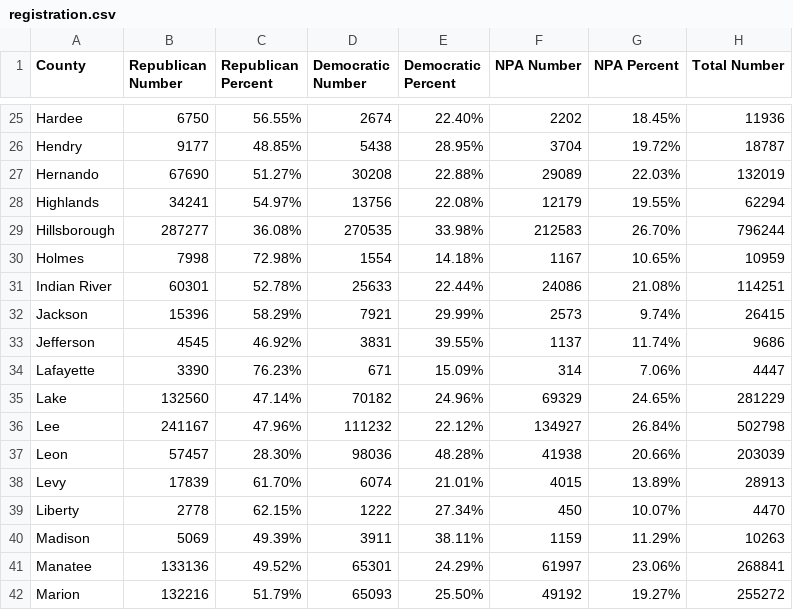
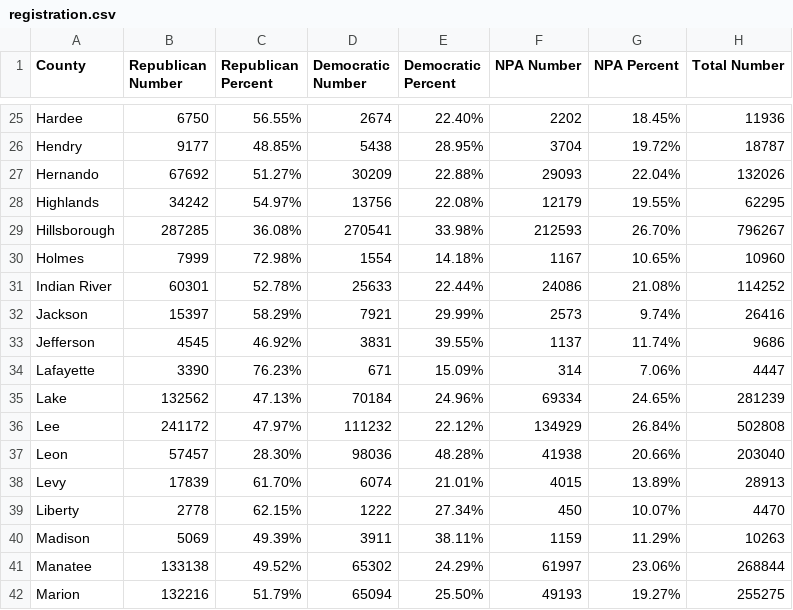
Before and after one commit to ericldaugh/FLVoiceNews, a CSV file: registration.csv, drawn as a sheet; only a part is shown, gaps mark what is left out; the diff covers the shown part only.

Commit message:
Update voter registration data

```diff
--- a/registration.csv
+++ b/registration.csv
@@ -26,13 +26,13 @@ Hardee,6750,56.55%,2674,22.40%,2202,18.45%,11936
 Hendry,9177,48.85%,5438,28.95%,3704,19.72%,18787
-Hernando,67690,51.27%,30208,22.88%,29089,22.03%,132019
-Highlands,34241,54.97%,13756,22.08%,12179,19.55%,62294
-Hillsborough,287277,36.08%,270535,33.98%,212583,26.70%,796244
-Holmes,7998,72.98%,1554,14.18%,1167,10.65%,10959
-Indian River,60301,52.78%,25633,22.44%,24086,21.08%,114251
-Jackson,15396,58.29%,7921,29.99%,2573,9.74%,26415
+Hernando,67692,51.27%,30209,22.88%,29093,22.04%,132026
+Highlands,34242,54.97%,13756,22.08%,12179,19.55%,62295
+Hillsborough,287285,36.08%,270541,33.98%,212593,26.70%,796267
+Holmes,7999,72.98%,1554,14.18%,1167,10.65%,10960
+Indian River,60301,52.78%,25633,22.44%,24086,21.08%,114252
+Jackson,15397,58.29%,7921,29.99%,2573,9.74%,26416
 Jefferson,4545,46.92%,3831,39.55%,1137,11.74%,9686
 Lafayette,3390,76.23%,671,15.09%,314,7.06%,4447
-Lake,132560,47.14%,70182,24.96%,69329,24.65%,281229
-Lee,241167,47.96%,111232,22.12%,134927,26.84%,502798
-Leon,57457,28.30%,98036,48.28%,41938,20.66%,203039
+Lake,132562,47.13%,70184,24.96%,69334,24.65%,281239
+Lee,241172,47.97%,111232,22.12%,134929,26.84%,502808
+Leon,57457,28.30%,98036,48.28%,41938,20.66%,203040
 Levy,17839,61.70%,6074,21.01%,4015,13.89%,28913
@@ -40,3 +40,3 @@ Liberty,2778,62.15%,1222,27.34%,450,10.07%,4470
 Madison,5069,49.39%,3911,38.11%,1159,11.29%,10263
-Manatee,133136,49.52%,65301,24.29%,61997,23.06%,268841
-Marion,132216,51.79%,65093,25.50%,49192,19.27%,255272
+Manatee,133138,49.52%,65302,24.29%,61997,23.06%,268844
+Marion,132216,51.79%,65094,25.50%,49193,19.27%,255275
```
Also changed, not shown: 86 edited cells elsewhere in this file.
